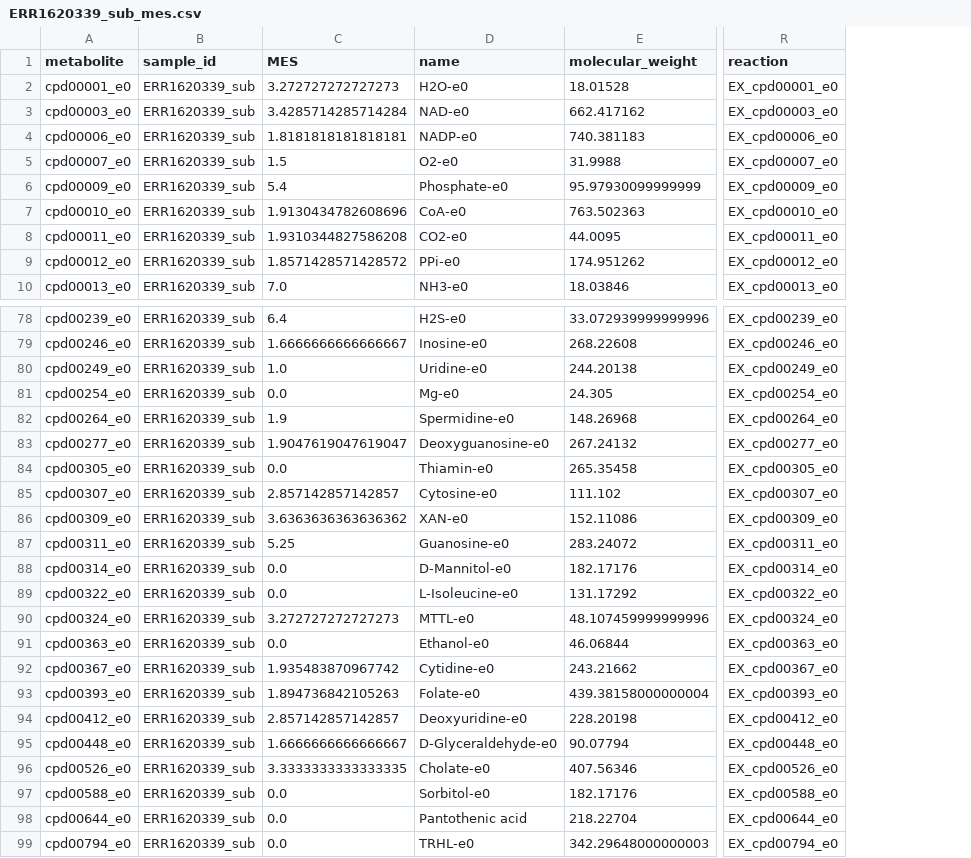
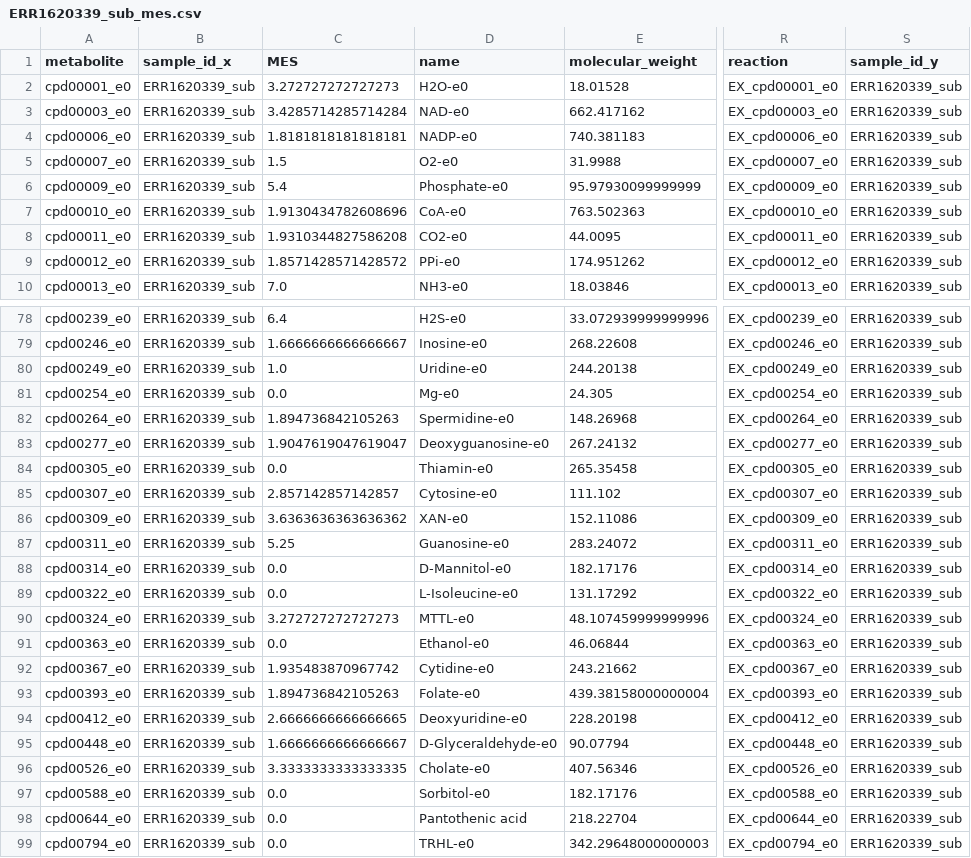
Before and after one commit to vrmarcelino/MetaModels_SummerSchool, a CSV file: Scale_Results/2_Exchanges/ERR1620339_sub_mes.csv, drawn as a sheet; only a part is shown, gaps mark what is left out; the diff names each change by its address in the sheet, - before the commit and + after, or states it on an @@ line.

```diff
--- a/Scale_Results/2_Exchanges/ERR1620339_sub_mes.csv
+++ b/Scale_Results/2_Exchanges/ERR1620339_sub_mes.csv
+column S (sample_id_y), rows 2-10: all ERR1620339_sub; rows 78-99: all ERR1620339_sub
-B1: sample_id
+B1: sample_id_x
-C82 (MES): 1.9
+C82 (MES): 1.894736842105263
-C94 (MES): 2.857142857142857
+C94 (MES): 2.6666666666666665
```
Also changed, not shown: Scale_Results/2_Exchanges/ERR1620286_sub_mes.csv, Scale_Results/2_Exchanges/ERR1620289_sub_mes.csv, 21 other files.
